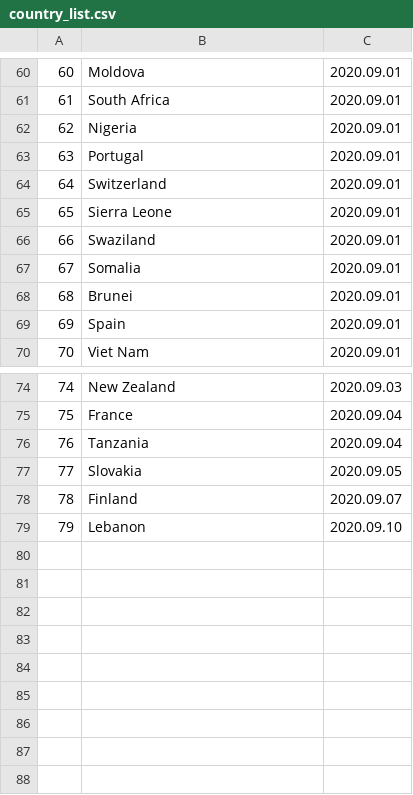
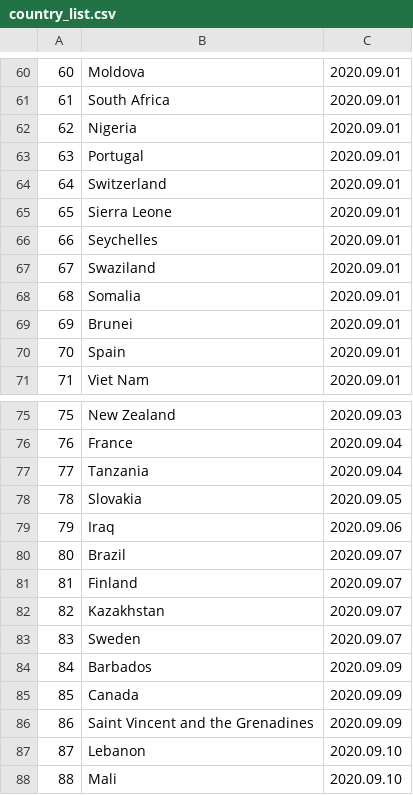
Before and after one commit to linzeyang/nucleic_acid_list, a CSV file: country_list.csv, drawn as a sheet; only a part is shown, gaps mark what is left out; addresses are those after the commit; the diff names each change by its address in the sheet, - before the commit and + after, or states it on an @@ line.

Commit message:
Update csv at 2020-08-27 01:00:47.609953

```diff
--- a/country_list.csv
+++ b/country_list.csv
+row 66: 66 | Seychelles | 2020.09.01
@@ column A renumbered between rows 67 and 87 @@
+row 79: 79 | Iraq | 2020.09.06
+row 80: 80 | Brazil | 2020.09.07
+row 82: 82 | Kazakhstan | 2020.09.07
+row 83: 83 | Sweden | 2020.09.07
+row 84: 84 | Barbados | 2020.09.09
+row 85: 85 | Canada | 2020.09.09
+row 86: 86 | Saint Vincent and the Grenadines | 2020.09.09
+row 88: 88 | Mali | 2020.09.10
```
